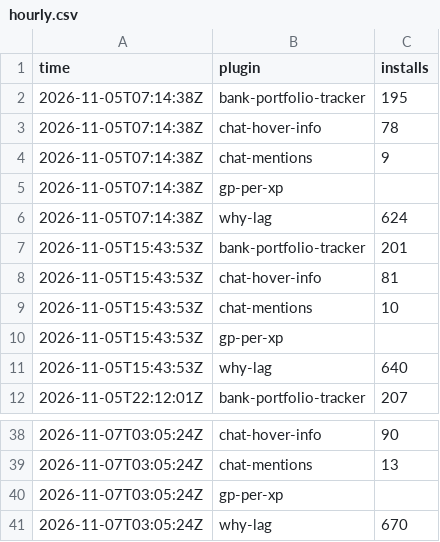
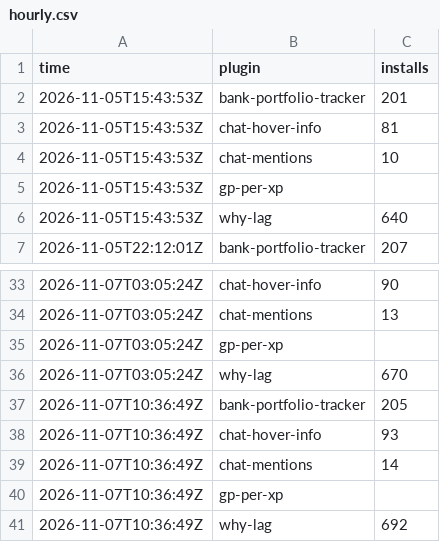
Before and after one commit to 2hBuilds/hub-installs, a CSV file: data/hourly.csv, drawn as a sheet; only a part is shown, gaps mark what is left out; removed rows and columns are numbered as before the commit, all else as after; the diff names each change by its address in the sheet, - before the commit and + after, or states it on an @@ line.

```diff
--- a/data/hourly.csv
+++ b/data/hourly.csv
-row 2: 2026-11-05T07:14:38Z | bank-portfolio-tracker | 195
-row 3: 2026-11-05T07:14:38Z | chat-hover-info | 78
-row 4: 2026-11-05T07:14:38Z | chat-mentions | 9
-row 5: 2026-11-05T07:14:38Z | gp-per-xp
-row 6: 2026-11-05T07:14:38Z | why-lag | 624
+row 37: 2026-11-07T10:36:49Z | bank-portfolio-tracker | 205
+row 38: 2026-11-07T10:36:49Z | chat-hover-info | 93
+row 39: 2026-11-07T10:36:49Z | chat-mentions | 14
+row 40: 2026-11-07T10:36:49Z | gp-per-xp
+row 41: 2026-11-07T10:36:49Z | why-lag | 692
```
